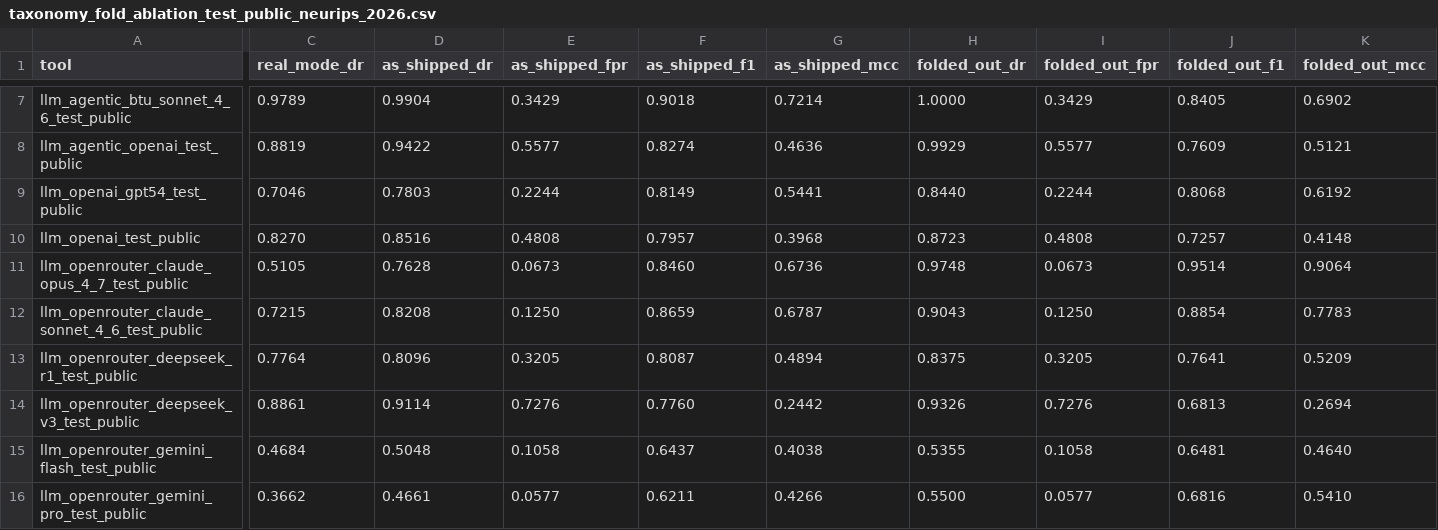
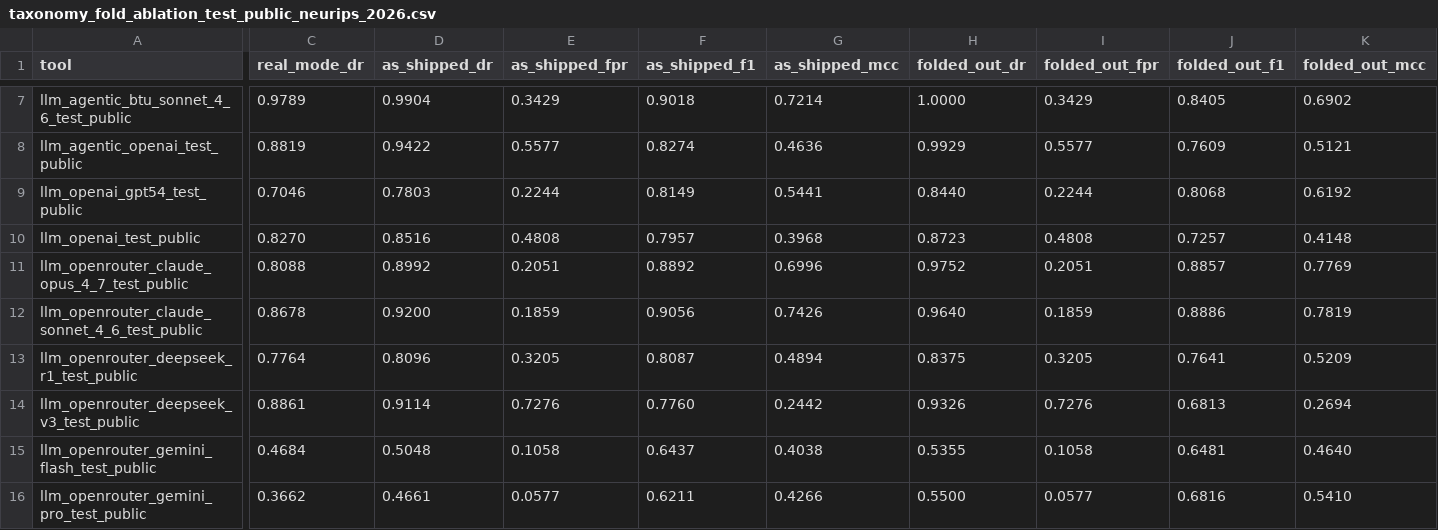
Before and after one commit to rpatrik96/hallmark, a CSV file: tables/taxonomy_fold_ablation_test_public_neurips_2026.csv, drawn as a sheet; only a part is shown, gaps mark what is left out; the diff covers the shown part only; the diff names each change by its address in the sheet, - before the commit and + after, or states it on an @@ line.

```diff
--- a/tables/taxonomy_fold_ablation_test_public_neurips_2026.csv
+++ b/tables/taxonomy_fold_ablation_test_public_neurips_2026.csv
-C11 (real_mode_dr): 0.5105
+C11 (real_mode_dr): 0.8088
-D11 (as_shipped_dr): 0.7628
+D11 (as_shipped_dr): 0.8992
-E11 (as_shipped_fpr): 0.0673
+E11 (as_shipped_fpr): 0.2051
-F11 (as_shipped_f1): 0.8460
+F11 (as_shipped_f1): 0.8892
-G11 (as_shipped_mcc): 0.6736
+G11 (as_shipped_mcc): 0.6996
-H11 (folded_out_dr): 0.9748
+H11 (folded_out_dr): 0.9752
-I11 (folded_out_fpr): 0.0673
+I11 (folded_out_fpr): 0.2051
-J11 (folded_out_f1): 0.9514
+J11 (folded_out_f1): 0.8857
-K11 (folded_out_mcc): 0.9064
+K11 (folded_out_mcc): 0.7769
-C12 (real_mode_dr): 0.7215
+C12 (real_mode_dr): 0.8678
-D12 (as_shipped_dr): 0.8208
+D12 (as_shipped_dr): 0.9200
-E12 (as_shipped_fpr): 0.1250
+E12 (as_shipped_fpr): 0.1859
-F12 (as_shipped_f1): 0.8659
+F12 (as_shipped_f1): 0.9056
-G12 (as_shipped_mcc): 0.6787
+G12 (as_shipped_mcc): 0.7426
-H12 (folded_out_dr): 0.9043
+H12 (folded_out_dr): 0.9640
-I12 (folded_out_fpr): 0.1250
+I12 (folded_out_fpr): 0.1859
-J12 (folded_out_f1): 0.8854
+J12 (folded_out_f1): 0.8886
-K12 (folded_out_mcc): 0.7783
+K12 (folded_out_mcc): 0.7819
```
Also changed, not shown: 8 edited cells elsewhere in this file, tables/taxonomy_fold_ablation_test_public_hybrid_fabrication.csv, 15 other files.
